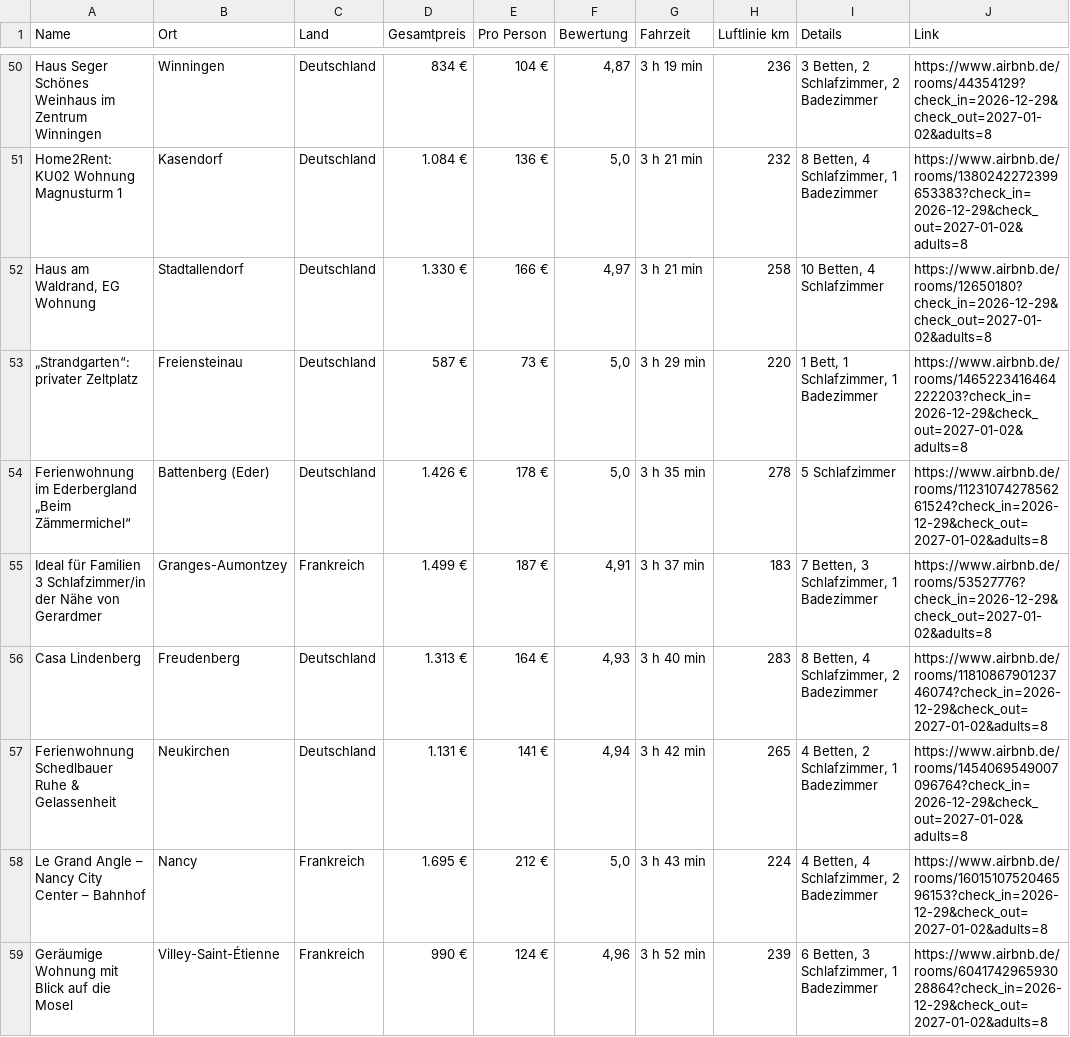
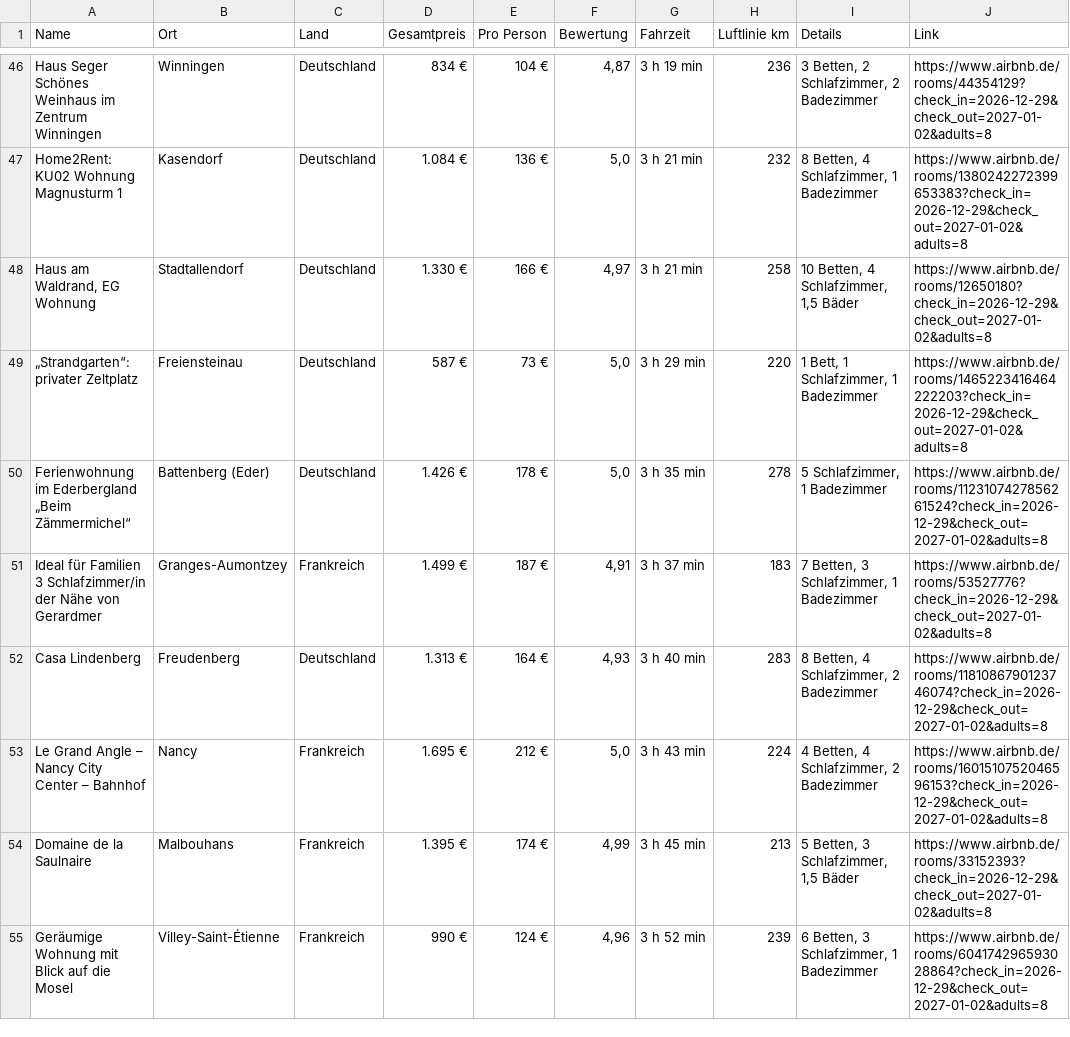
Before and after one commit to test-user317/silvester-airbnb, a CSV file: airbnb_aktuell_frei.csv, drawn as a sheet; only a part is shown, gaps mark what is left out; the diff covers the shown part only.

```diff
--- a/airbnb_aktuell_frei.csv
+++ b/airbnb_aktuell_frei.csv
@@ -51,9 +47,9 @@ Haus Seger Schönes Weinhaus im Zentrum Winningen;Winningen;Deutschland;834 €;
 Home2Rent: KU02 Wohnung Magnusturm 1;Kasendorf;Deutschland;1.084 €;136 €;5,0;3 h 21 min;232;8 Betten, 4 Schlafzimmer, 1 Badezimmer;https://www.airbnb.de/rooms/1380242272399653383?check_in=2026-12-29&check_out=2027-01-02&adults=8
-Haus am Waldrand, EG Wohnung;Stadtallendorf;Deutschland;1.330 €;166 €;4,97;3 h 21 min;258;10 Betten, 4 Schlafzimmer;https://www.airbnb.de/rooms/12650180?check_in=2026-12-29&check_out=2027-01-02&adults=8
+Haus am Waldrand, EG Wohnung;Stadtallendorf;Deutschland;1.330 €;166 €;4,97;3 h 21 min;258;10 Betten, 4 Schlafzimmer, 1,5 Bäder;https://www.airbnb.de/rooms/12650180?check_in=2026-12-29&check_out=2027-01-02&adults=8
 „Strandgarten“: privater Zeltplatz;Freiensteinau;Deutschland;587 €;73 €;5,0;3 h 29 min;220;1 Bett, 1 Schlafzimmer, 1 Badezimmer;https://www.airbnb.de/rooms/1465223416464222203?check_in=2026-12-29&check_out=2027-01-02&adults=8
-Ferienwohnung im Ederbergland „Beim Zämmermichel“;Battenberg (Eder);Deutschland;1.426 €;178 €;5,0;3 h 35 min;278;5 Schlafzimmer;https://www.airbnb.de/rooms/1123107427856261524?check_in=2026-12-29&check_out=2027-01-02&adults=8
+Ferienwohnung im Ederbergland „Beim Zämmermichel“;Battenberg (Eder);Deutschland;1.426 €;178 €;5,0;3 h 35 min;278;5 Schlafzimmer, 1 Badezimmer;https://www.airbnb.de/rooms/1123107427856261524?check_in=2026-12-29&check_out=2027-01-02&adults=8
 Ideal für Familien 3 Schlafzimmer/in der Nähe von Gerardmer;Granges-Aumontzey;Frankreich;1.499 €;187 €;4,91;3 h 37 min;183;7 Betten, 3 Schlafzimmer, 1 Badezimmer;https://www.airbnb.de/rooms/53527776?check_in=2026-12-29&check_out=2027-01-02&adults=8
 Casa Lindenberg;Freudenberg;Deutschland;1.313 €;164 €;4,93;3 h 40 min;283;8 Betten, 4 Schlafzimmer, 2 Badezimmer;https://www.airbnb.de/rooms/1181086790123746074?check_in=2026-12-29&check_out=2027-01-02&adults=8
-Ferienwohnung Schedlbauer Ruhe & Gelassenheit;Neukirchen;Deutschland;1.131 €;141 €;4,94;3 h 42 min;265;4 Betten, 2 Schlafzimmer, 1 Badezimmer;https://www.airbnb.de/rooms/1454069549007096764?check_in=2026-12-29&check_out=2027-01-02&adults=8
 Le Grand Angle – Nancy City Center – Bahnhof;Nancy;Frankreich;1.695 €;212 €;5,0;3 h 43 min;224;4 Betten, 4 Schlafzimmer, 2 Badezimmer;https://www.airbnb.de/rooms/1601510752046596153?check_in=2026-12-29&check_out=2027-01-02&adults=8
+Domaine de la Saulnaire;Malbouhans;Frankreich;1.395 €;174 €;4,99;3 h 45 min;213;5 Betten, 3 Schlafzimmer, 1,5 Bäder;https://www.airbnb.de/rooms/33152393?check_in=2026-12-29&check_out=2027-01-02&adults=8
 Geräumige Wohnung mit Blick auf die Mosel;Villey-Saint-Étienne;Frankreich;990 €;124 €;4,96;3 h 52 min;239;6 Betten, 3 Schlafzimmer, 1 Badezimmer;https://www.airbnb.de/rooms/604174296593028864?check_in=2026-12-29&check_out=2027-01-02&adults=8
```
Also changed, not shown: 4 added rows, 10 removed rows, 2 moved rows and 20 edited cells elsewhere in this file, 3 other files.
